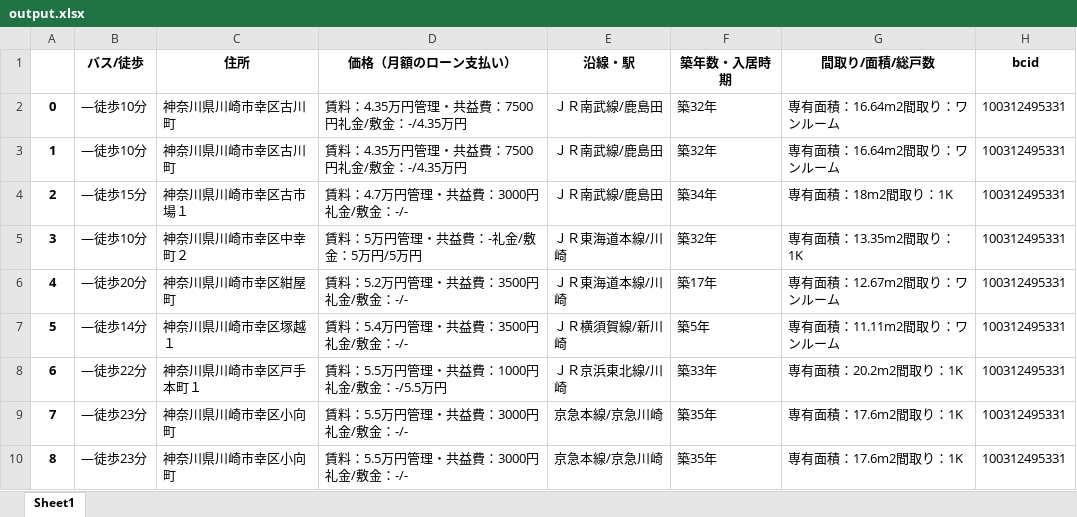
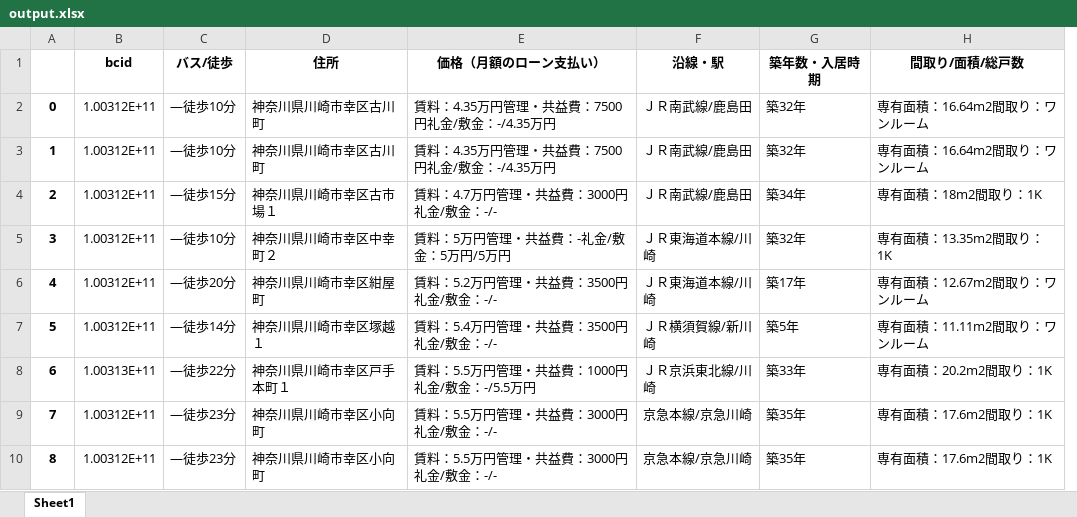
Before and after one commit to kerutan1234/sumo, an Excel workbook: output.xlsx, sheet Sheet1, drawn as a sheet; only a part is shown; values as stored, in another font and other column widths than the file's, no borders; removed rows and columns are numbered as before the commit, all else as after; the diff names each change by its address in the sheet, - before the commit and + after, or states it on an @@ line.

```diff
--- a/output.xlsx (sheet Sheet1)
+++ b/output.xlsx (sheet Sheet1)
+column B (bcid), rows 2-10: 1.00312E+11 | 1.00312E+11 | 1.00312E+11 | 1.00312E+11 | 1.00312E+11 | 1.00312E+11 | 1.00313E+11 | 1.00312E+11 | 1.00312E+11
-column H (bcid), rows 2-10: all 100312495331
```
Also changed, not shown: 2 other files.
